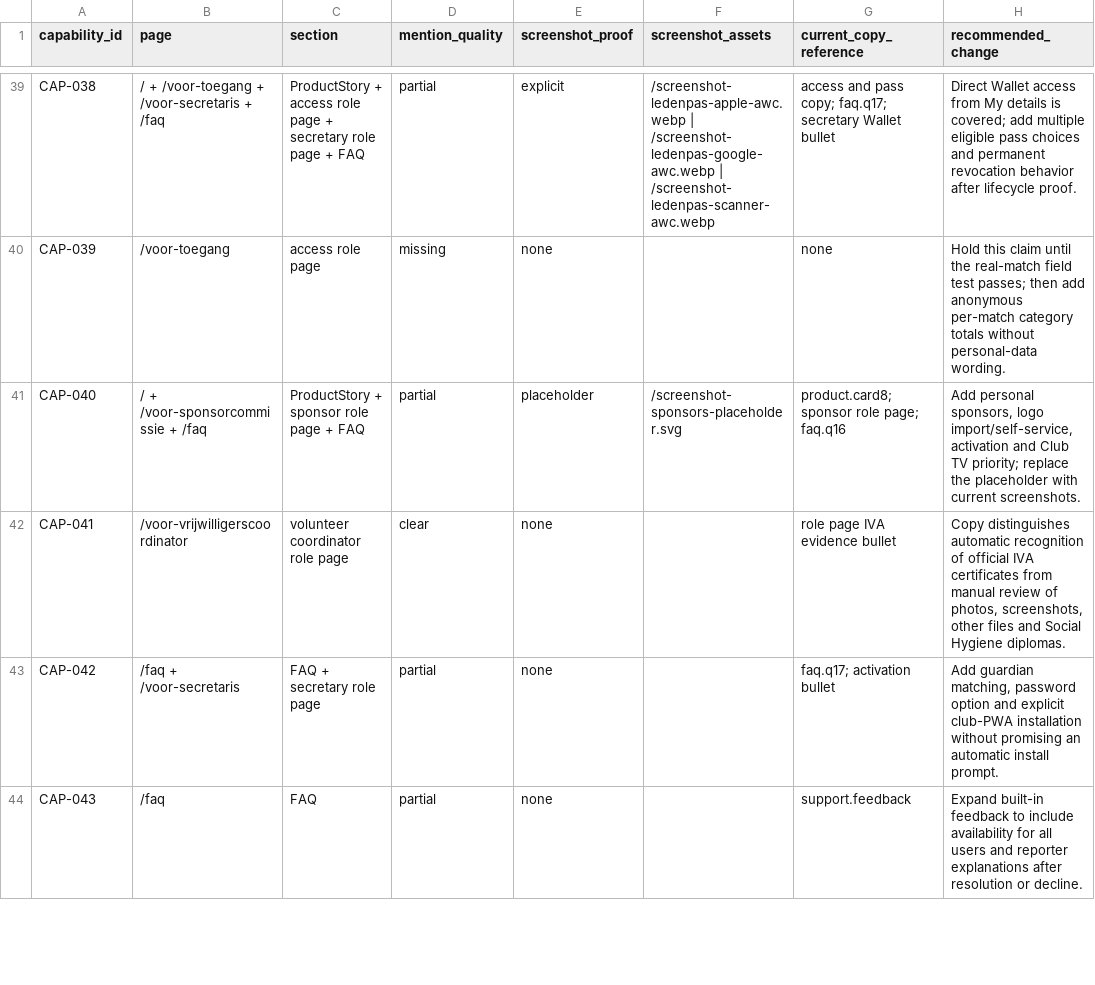
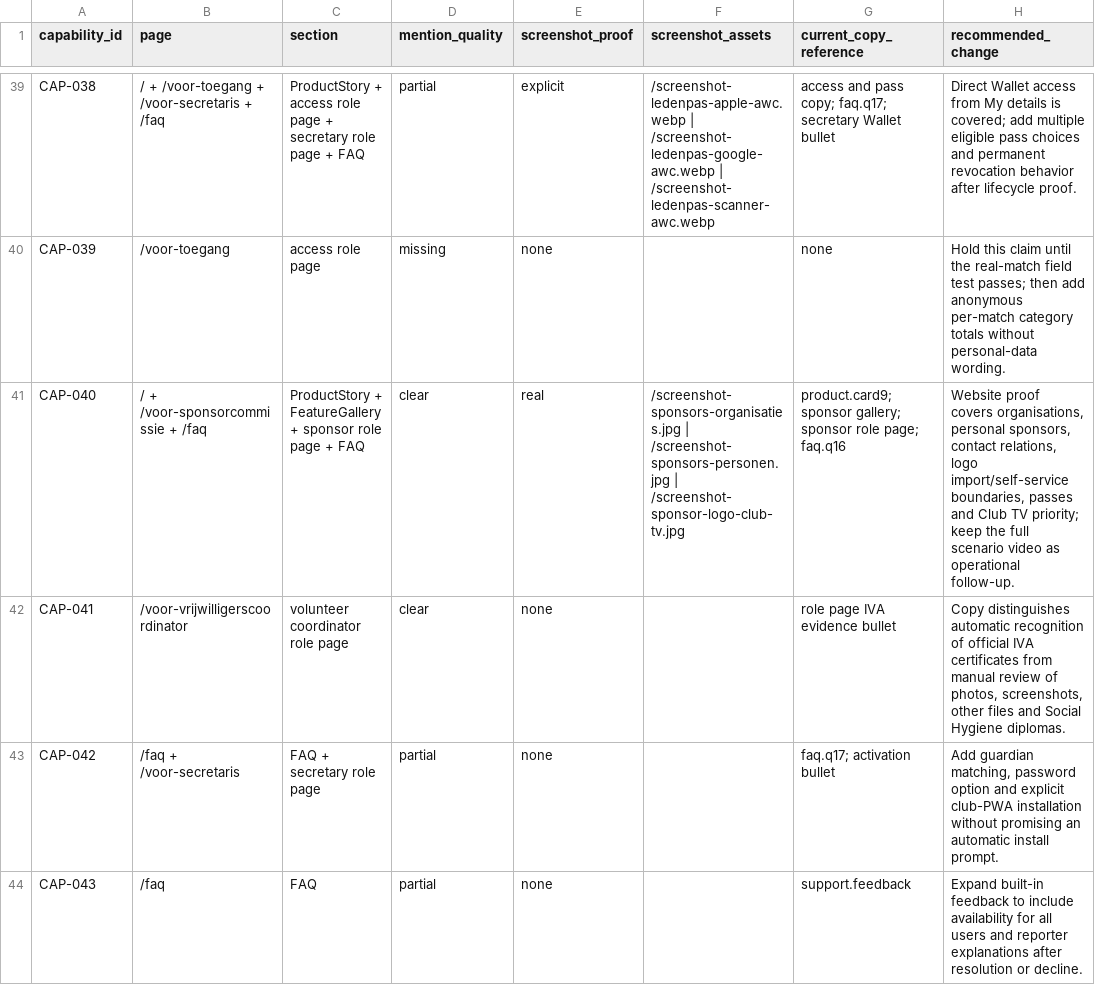
Before and after one commit to RondoHQ/website, a CSV file: docs/capability-audit/website-coverage-matrix.csv, drawn as a sheet; only a part is shown, gaps mark what is left out.

Commit message:
Update sponsor management website proof

```diff
--- a/docs/capability-audit/website-coverage-matrix.csv
+++ b/docs/capability-audit/website-coverage-matrix.csv
@@ -40,3 +40,3 @@
 "CAP-039","/voor-toegang","access role page","missing","none","","none","Hold this claim until the real-match field test passes; then add anonymous per-match category totals without personal-data wording."
-"CAP-040","/ + /voor-sponsorcommissie + /faq","ProductStory + sponsor role page + FAQ","partial","placeholder","/screenshot-sponsors-placeholder.svg","product.card8; sponsor role page; faq.q16","Add personal sponsors, logo import/self-service, activation and Club TV priority; replace the placeholder with current screenshots."
+"CAP-040","/ + /voor-sponsorcommissie + /faq","ProductStory + FeatureGallery + sponsor role page + FAQ","clear","real","/screenshot-sponsors-organisaties.jpg | /screenshot-sponsors-personen.jpg | /screenshot-sponsor-logo-club-tv.jpg","product.card9; sponsor gallery; sponsor role page; faq.q16","Website proof covers organisations, personal sponsors, contact relations, logo import/self-service boundaries, passes and Club TV priority; keep the full scenario video as operational follow-up."
 "CAP-041","/voor-vrijwilligerscoordinator","volunteer coordinator role page","clear","none","","role page IVA evidence bullet","Copy distinguishes automatic recognition of official IVA certificates from manual review of photos, screenshots, other files and Social Hygiene diplomas."
```
Also changed, not shown: docs/capability-audit/capabilities.csv, 11 other files.
